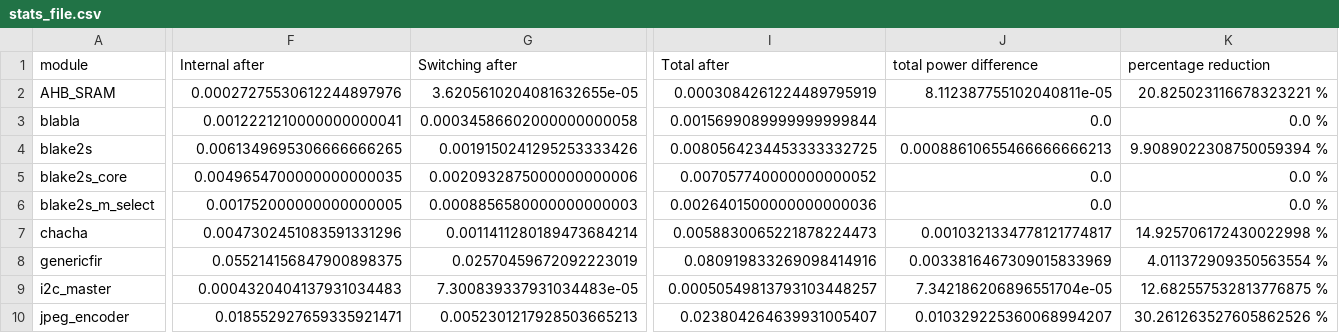
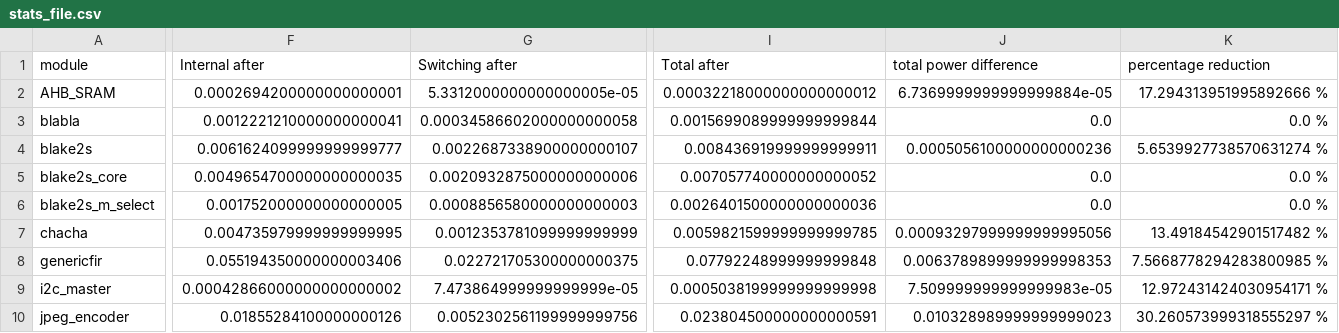
Before and after one commit to AUCOHL/Lighter, a CSV file: report_power/stats/stats_file.csv, drawn as a sheet; only a part is shown, gaps mark what is left out; the diff covers the shown part only; the diff names each change by its address in the sheet, - before the commit and + after, or states it on an @@ line.

Commit message:
updating power reports
Signed-off-by: Youssef Kandil <youssefkandil@aucegypt.edu>

```diff
--- a/report_power/stats/stats_file.csv
+++ b/report_power/stats/stats_file.csv
-F2 (Internal after): 0.00027275530612244897976
+F2 (Internal after): 0.0002694200000000000001
-G2 (Switching after): 3.6205610204081632655e-05
+G2 (Switching after): 5.3312000000000000005e-05
-I2 (Total after): 0.0003084261224489795919
+I2 (Total after): 0.00032218000000000000012
-J2 (total power difference): 8.112387755102040811e-05
+J2 (total power difference): 6.7369999999999999884e-05
-K2 (percentage reduction): 20.825023116678323221 %
+K2 (percentage reduction): 17.294313951995892666 %
-F4 (Internal after): 0.0061349695306666666265
+F4 (Internal after): 0.0061624099999999999777
-G4 (Switching after): 0.0019150241295253333426
+G4 (Switching after): 0.0022687338900000000107
-I4 (Total after): 0.0080564234453333332725
+I4 (Total after): 0.008436919999999999911
-J4 (total power difference): 0.00088610655466666666213
+J4 (total power difference): 0.0005056100000000000236
-K4 (percentage reduction): 9.9089022308750059394 %
+K4 (percentage reduction): 5.6539927738570631274 %
-F7 (Internal after): 0.0047302451083591331296
+F7 (Internal after): 0.004735979999999999995
-G7 (Switching after): 0.0011411280189473684214
+G7 (Switching after): 0.0012353781099999999999
-I7 (Total after): 0.0058830065221878224473
+I7 (Total after): 0.0059821599999999999785
-J7 (total power difference): 0.0010321334778121774817
+J7 (total power difference): 0.00093297999999999995056
-K7 (percentage reduction): 14.925706172430022998 %
+K7 (percentage reduction): 13.49184542901517482 %
-F8 (Internal after): 0.055214156847900898375
+F8 (Internal after): 0.055194350000000003406
-G8 (Switching after): 0.02570459672092223019
+G8 (Switching after): 0.022721705300000000375
-I8 (Total after): 0.080919833269098414916
+I8 (Total after): 0.07792248999999999848
-J8 (total power difference): 0.0033816467309015833969
+J8 (total power difference): 0.0063789899999999998353
-K8 (percentage reduction): 4.011372909350563554 %
+K8 (percentage reduction): 7.5668778294283800985 %
-F9 (Internal after): 0.0004320404137931034483
+F9 (Internal after): 0.00042866000000000000002
-G9 (Switching after): 7.300839337931034483e-05
+G9 (Switching after): 7.473864999999999999e-05
-I9 (Total after): 0.00050549813793103448257
+I9 (Total after): 0.0005038199999999999998
-J9 (total power difference): 7.342186206896551704e-05
+J9 (total power difference): 7.509999999999999983e-05
-K9 (percentage reduction): 12.682557532813776875 %
+K9 (percentage reduction): 12.972431424030954171 %
-F10 (Internal after): 0.018552927659335921471
+F10 (Internal after): 0.01855284100000000126
-G10 (Switching after): 0.0052301217928503665213
+G10 (Switching after): 0.0052302561199999999756
-I10 (Total after): 0.023804264639931005407
+I10 (Total after): 0.023804500000000000591
-J10 (total power difference): 0.010329225360068994207
+J10 (total power difference): 0.010328989999999999023
-K10 (percentage reduction): 30.261263527605862526 %
+K10 (percentage reduction): 30.260573999318555297 %
```
Also changed, not shown: 54 edited cells elsewhere in this file, stats/benchmarks.csv, stats/power_report_summary.csv, 1 other file.
